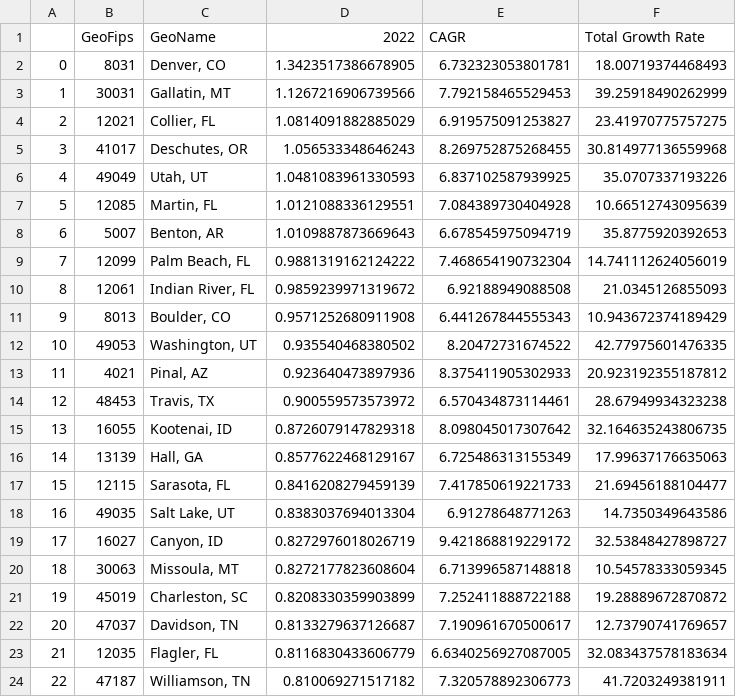
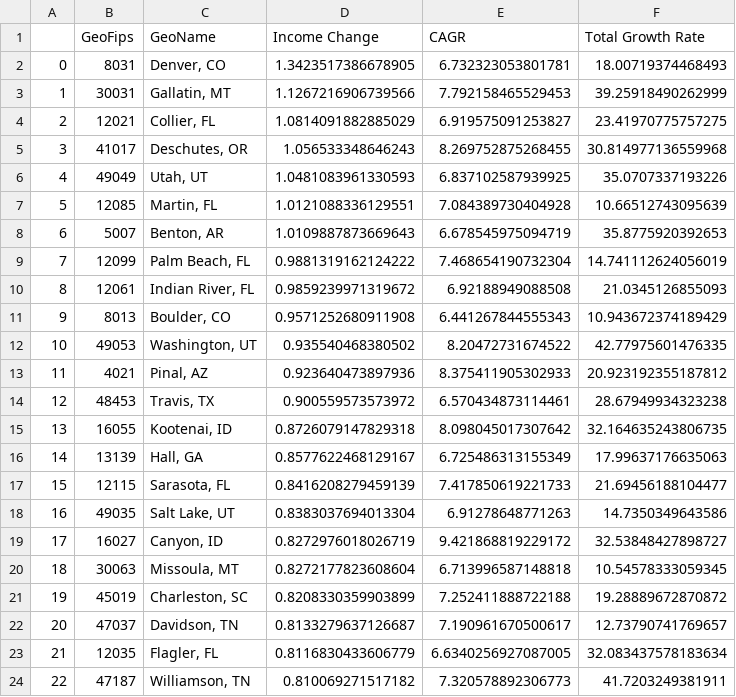
Before and after one commit to dfquinn23/Project_1, a CSV file: Zillow/top_counties.csv, drawn as a sheet.

```diff
--- a/Zillow/top_counties.csv
+++ b/Zillow/top_counties.csv
@@ -1,2 +1,2 @@
-,GeoFips,GeoName,2022,CAGR,Total Growth Rate
+,GeoFips,GeoName,Income Change,CAGR,Total Growth Rate
 0,8031,"Denver, CO",1.3423517386678905,6.732323053801781,18.00719374468493
```
Also changed, not shown: 4 other files.
